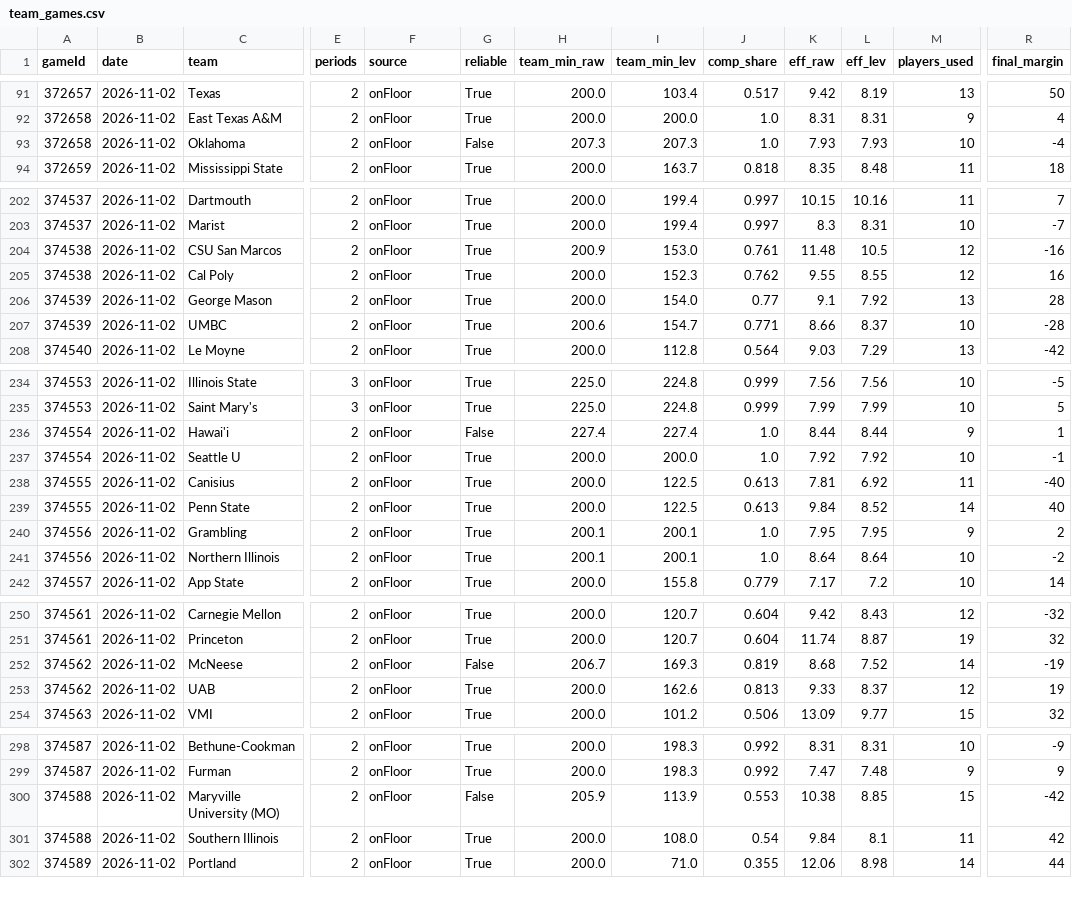
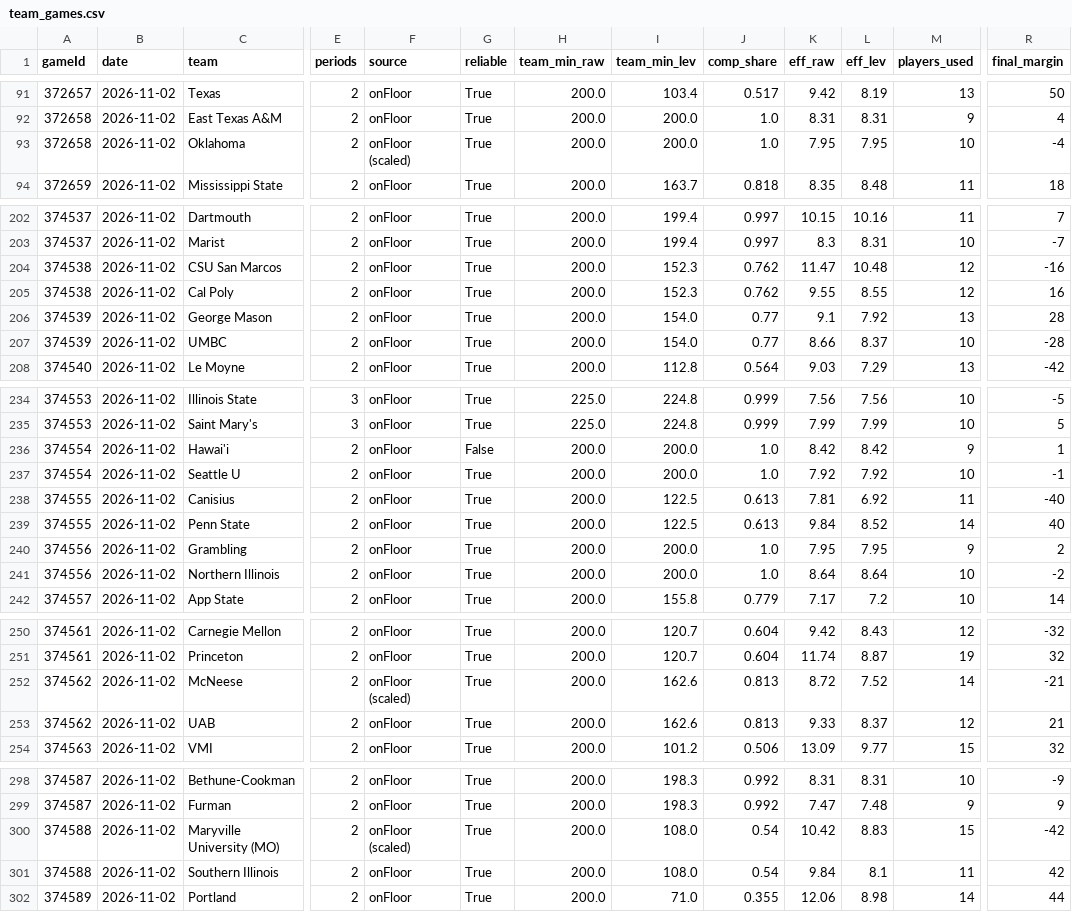
Before and after one commit to jfendler31/DTP-model, a CSV file: data/rotation/team_games.csv, drawn as a sheet; only a part is shown, gaps mark what is left out; the diff covers the shown part only; the diff names each change by its address in the sheet, - before the commit and + after, or states it on an @@ line.

```diff
--- a/data/rotation/team_games.csv
+++ b/data/rotation/team_games.csv
-F93 (source): onFloor
+F93 (source): onFloor (scaled)
-G93 (reliable): False
+G93 (reliable): True
-H93 (team_min_raw): 207.3
+H93 (team_min_raw): 200.0
-I93 (team_min_lev): 207.3
+I93 (team_min_lev): 200.0
-K93 (eff_raw): 7.93
+K93 (eff_raw): 7.95
-L93 (eff_lev): 7.93
+L93 (eff_lev): 7.95
-H204 (team_min_raw): 200.9
+H204 (team_min_raw): 200.0
-I204 (team_min_lev): 153.0
+I204 (team_min_lev): 152.3
-J204 (comp_share): 0.761
+J204 (comp_share): 0.762
-K204 (eff_raw): 11.48
+K204 (eff_raw): 11.47
-L204 (eff_lev): 10.5
+L204 (eff_lev): 10.48
-H207 (team_min_raw): 200.6
+H207 (team_min_raw): 200.0
-I207 (team_min_lev): 154.7
+I207 (team_min_lev): 154.0
-J207 (comp_share): 0.771
+J207 (comp_share): 0.77
-H236 (team_min_raw): 227.4
+H236 (team_min_raw): 200.0
-I236 (team_min_lev): 227.4
+I236 (team_min_lev): 200.0
-K236 (eff_raw): 8.44
+K236 (eff_raw): 8.42
-L236 (eff_lev): 8.44
+L236 (eff_lev): 8.42
-H240:H241 (team_min_raw): 200.1
+H240:H241 (team_min_raw): 200.0
-I240:I241 (team_min_lev): 200.1
+I240:I241 (team_min_lev): 200.0
-F252 (source): onFloor
+F252 (source): onFloor (scaled)
-G252 (reliable): False
+G252 (reliable): True
-H252 (team_min_raw): 206.7
+H252 (team_min_raw): 200.0
-I252 (team_min_lev): 169.3
+I252 (team_min_lev): 162.6
-J252 (comp_share): 0.819
+J252 (comp_share): 0.813
-K252 (eff_raw): 8.68
+K252 (eff_raw): 8.72
-R252 (final_margin): -19
+R252 (final_margin): -21
-R253 (final_margin): 19
+R253 (final_margin): 21
-F300 (source): onFloor
+F300 (source): onFloor (scaled)
-G300 (reliable): False
+G300 (reliable): True
-H300 (team_min_raw): 205.9
+H300 (team_min_raw): 200.0
-I300 (team_min_lev): 113.9
+I300 (team_min_lev): 108.0
-J300 (comp_share): 0.553
+J300 (comp_share): 0.54
-K300 (eff_raw): 10.38
+K300 (eff_raw): 10.42
-L300 (eff_lev): 8.85
+L300 (eff_lev): 8.83
```
Also changed, not shown: 98 edited cells elsewhere in this file, data/rotation/player_games.csv, data/rotation/teams_current.csv.
